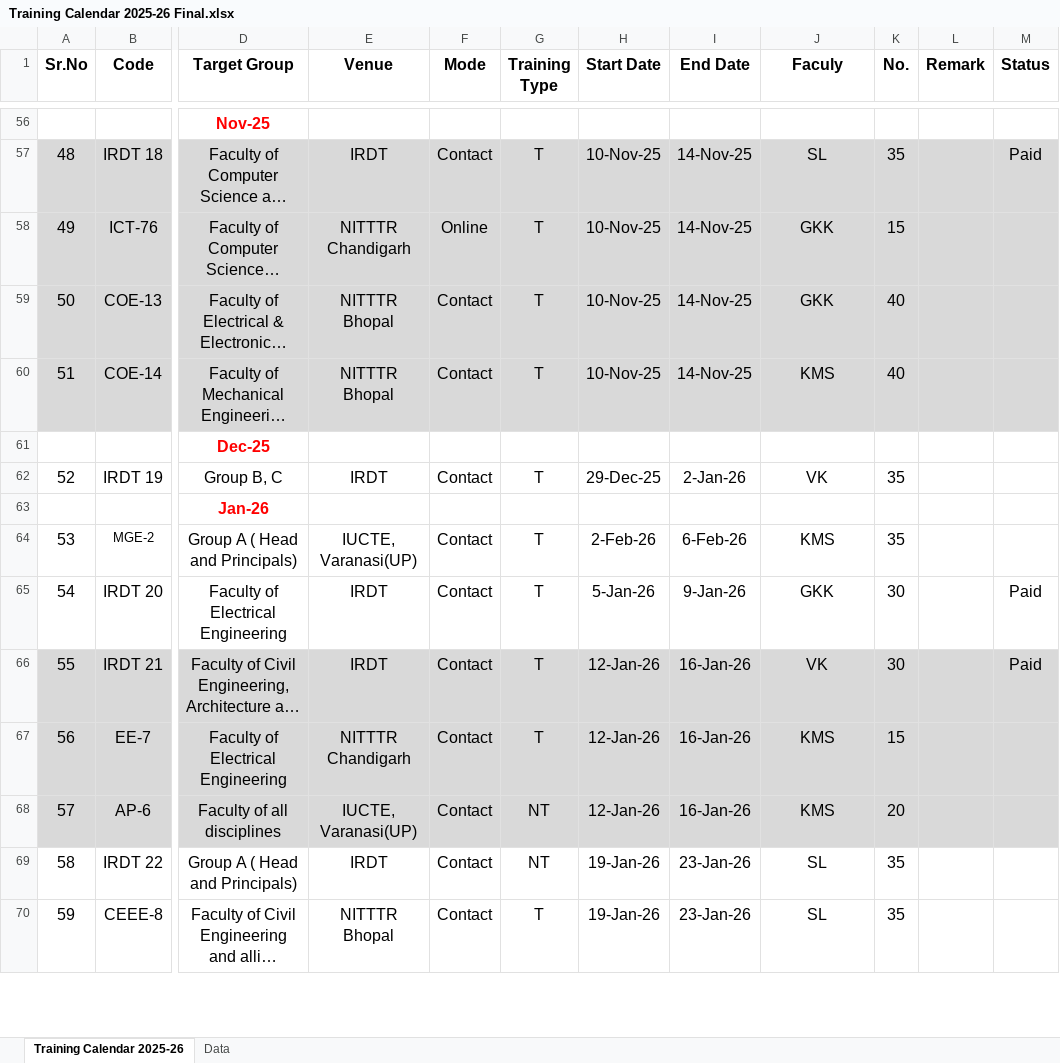
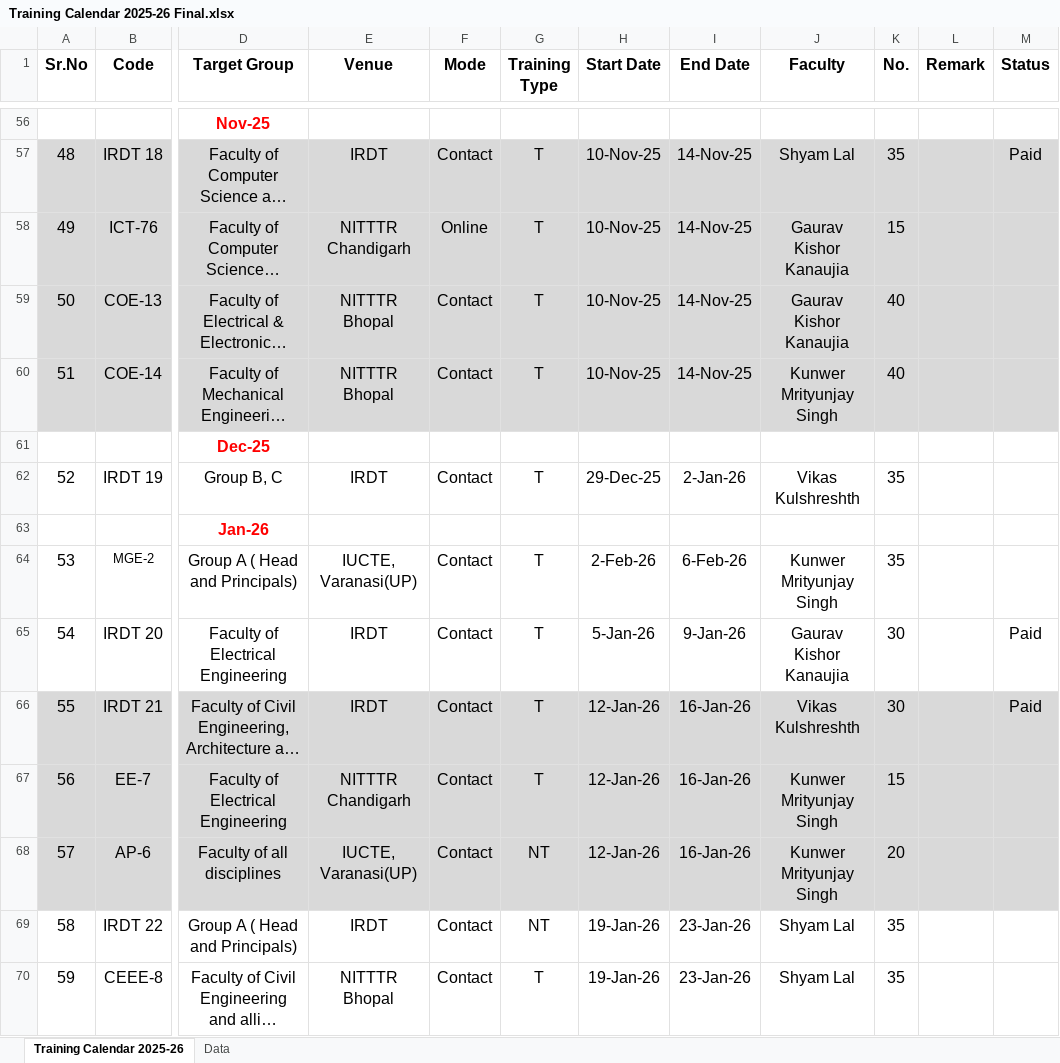
Before and after one commit to ayushanand960/IRDT_Training_Portal, an Excel workbook: backend/Training Calendar 2025-26 Final.xlsx, sheet Training Calendar 2025-26, drawn as a sheet; only a part is shown, gaps mark what is left out; long unchanged cells end in …; values as stored, in another font and other column widths than the file's, no borders; table styles not drawn; the diff covers the shown part only; the diff names each change by its address in the sheet, - before the commit and + after, or states it on an @@ line.

Commit message:
Training database faculty improved

```diff
--- a/backend/Training Calendar 2025-26 Final.xlsx (sheet Training Calendar 2025-26)
+++ b/backend/Training Calendar 2025-26 Final.xlsx (sheet Training Calendar 2025-26)
-J1: Faculy
+J1: Faculty
-J57 (Faculty): SL
+J57 (Faculty): Shyam Lal
-J58:J59 (Faculty): GKK
+J58:J59 (Faculty): Gaurav Kishor Kanaujia
-J60 (Faculty): KMS
+J60 (Faculty): Kunwer Mrityunjay Singh
-J62 (Faculty): VK
+J62 (Faculty): Vikas Kulshreshth
-J64 (Faculty): KMS
+J64 (Faculty): Kunwer Mrityunjay Singh
-J65 (Faculty): GKK
+J65 (Faculty): Gaurav Kishor Kanaujia
-J66 (Faculty): VK
+J66 (Faculty): Vikas Kulshreshth
-J67:J68 (Faculty): KMS
+J67:J68 (Faculty): Kunwer Mrityunjay Singh
-J69:J70 (Faculty): SL
+J69:J70 (Faculty): Shyam Lal
```
Also changed, not shown: 68 edited cells elsewhere in this sheet, 10 other files.
